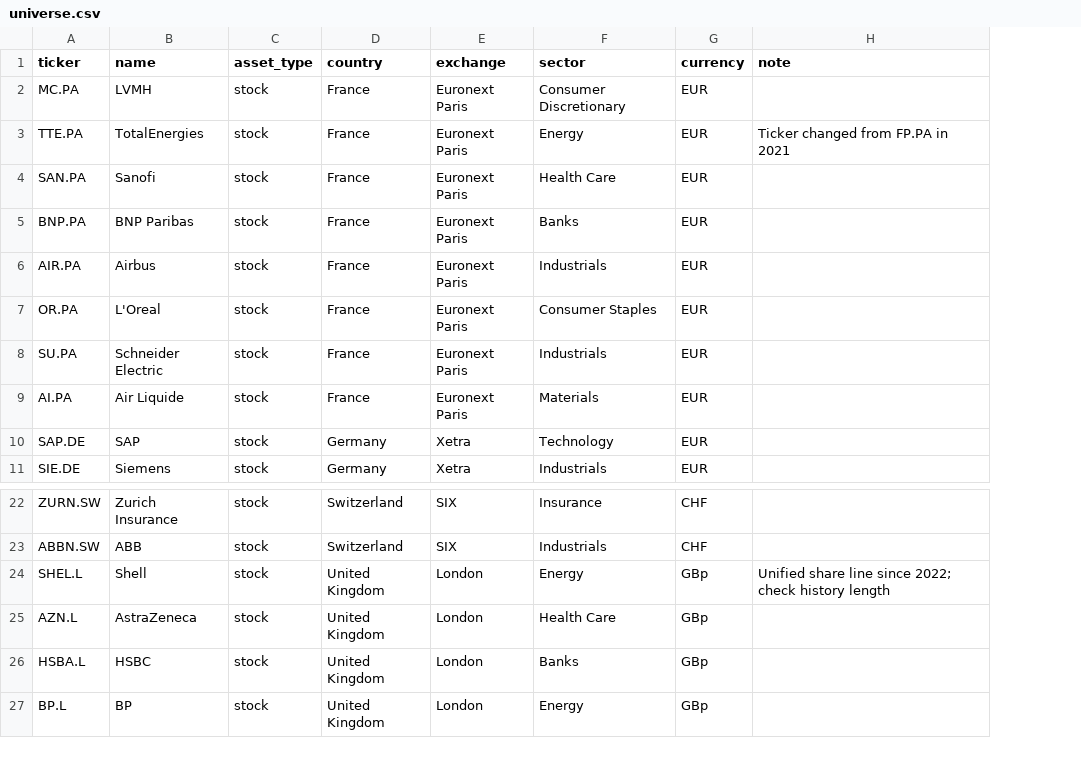
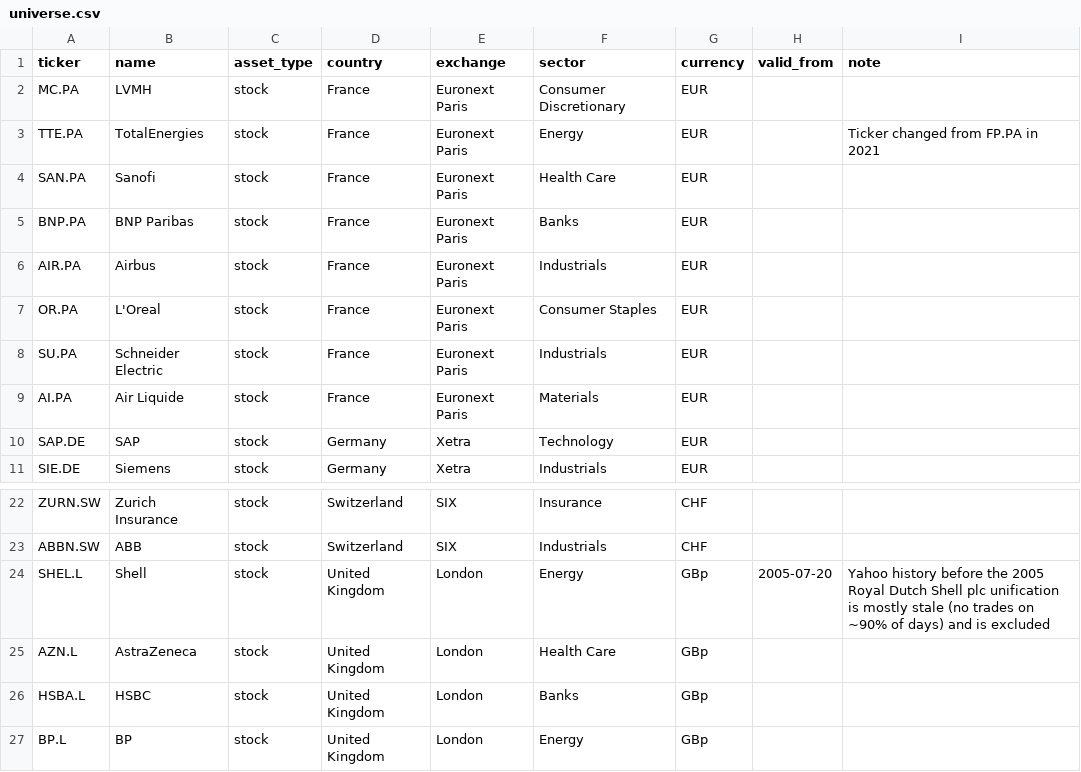
Before and after one commit to vinhdang111/european-volatility-forecasting, a CSV file: data/universe.csv, drawn as a sheet; only a part is shown, gaps mark what is left out; addresses are those after the commit; the diff names each change by its address in the sheet, - before the commit and + after, or states it on an @@ line.

Commit message:
Add data cleaning pipeline, tests and data quality notebook

```diff
--- a/data/universe.csv
+++ b/data/universe.csv
+column H (valid_from), row 24: 2005-07-20
-I24 (note): Unified share line since 2022; check history length
+I24 (note): Yahoo history before the 2005 Royal Dutch Shell plc unification is mostly stale (no trades on ~90% of days) and is excluded
```
Also changed, not shown: 9 other files.
